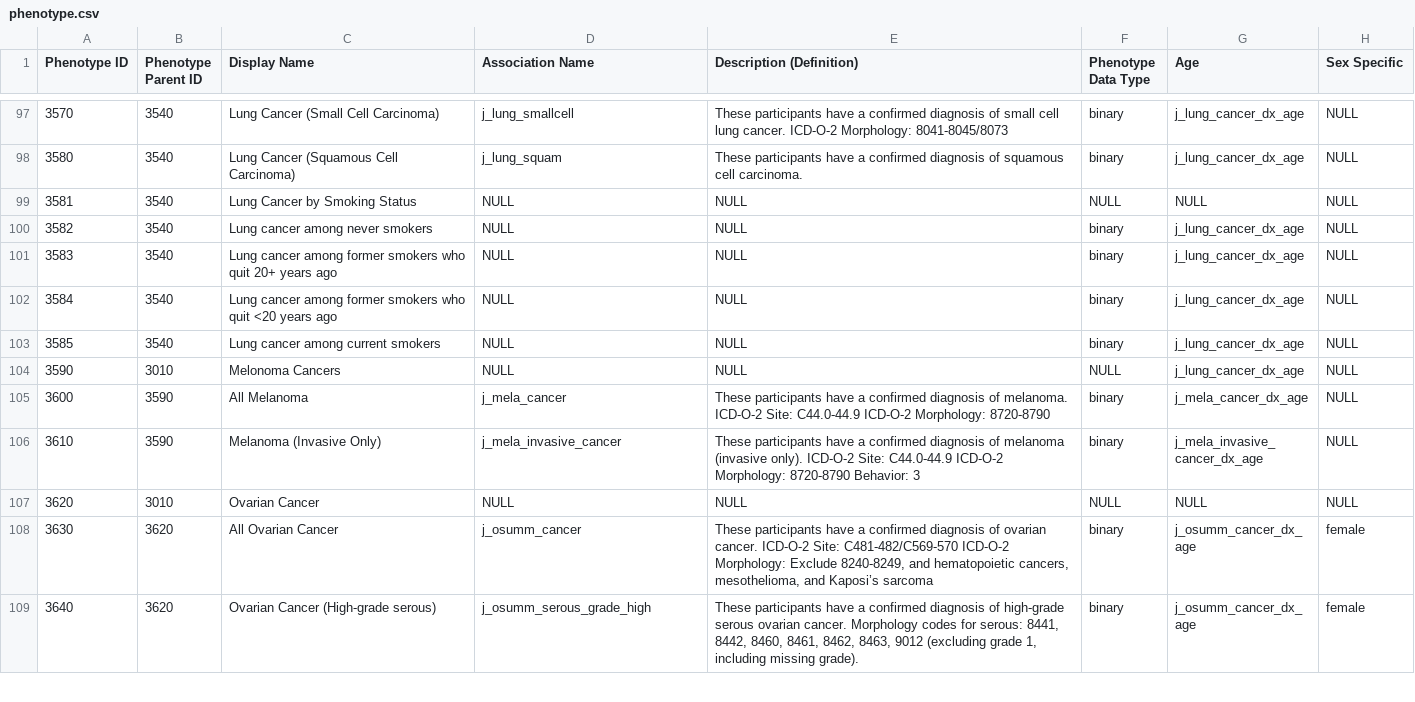
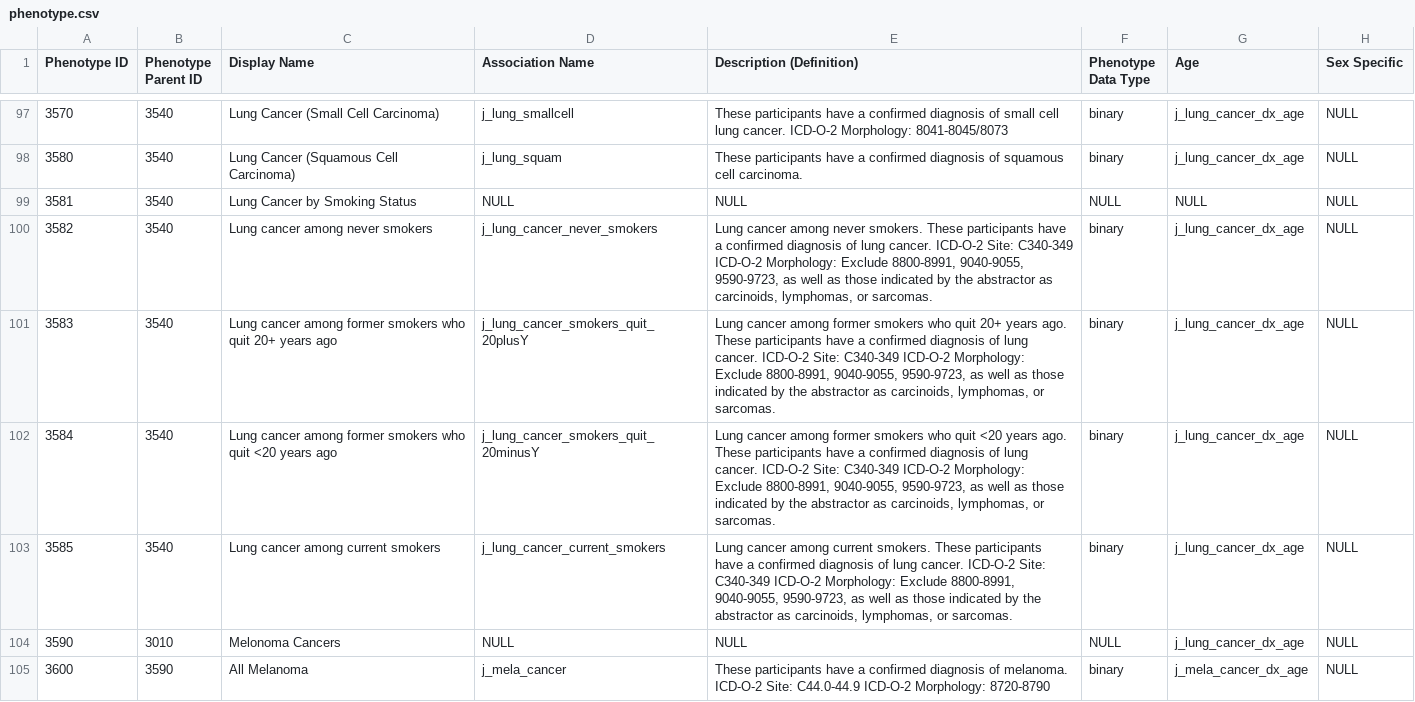
Before and after one commit to CBIIT/nci-webtools-dceg-plco-atlas, a CSV file: database/import/phenotype.csv, drawn as a sheet; only a part is shown, gaps mark what is left out; the shorter side is filled out with more unchanged rows; the diff names each change by its address in the sheet, - before the commit and + after, or states it on an @@ line.

Commit message:
update phenotype maapping file for additional lung cancer traits

```diff
--- a/database/import/phenotype.csv
+++ b/database/import/phenotype.csv
-D100 (Association Name): NULL
+D100 (Association Name): j_lung_cancer_never_smokers
-E100 (Description (Definition)): NULL
+E100 (Description (Definition)): Lung cancer among never smokers. These participants have a confirmed diagnosis of lung cancer. ICD-O-2 Site: C340-349 ICD-O-2 Morphology: Exclude 8800-8991, 9040-9055, 9590-9723, as well as those indicated by the abstractor as carcinoids, lymphomas, or sarcomas.
-D101 (Association Name): NULL
+D101 (Association Name): j_lung_cancer_smokers_quit_20plusY
-E101 (Description (Definition)): NULL
+E101 (Description (Definition)): Lung cancer among former smokers who quit 20+ years ago. These participants have a confirmed diagnosis of lung cancer. ICD-O-2 Site: C340-349 ICD-O-2 Morphology: Exclude 8800-8991, 9040-9055, 9590-9723, as well as those indicated by the abstractor as carcinoids, lymphomas, or sarcomas.
-D102 (Association Name): NULL
+D102 (Association Name): j_lung_cancer_smokers_quit_20minusY
-E102 (Description (Definition)): NULL
+E102 (Description (Definition)): Lung cancer among former smokers who quit <20 years ago. These participants have a confirmed diagnosis of lung cancer. ICD-O-2 Site: C340-349 ICD-O-2 Morphology: Exclude 8800-8991, 9040-9055, 9590-9723, as well as those indicated by the abstractor as carcinoids, lymphomas, or sarcomas.
-D103 (Association Name): NULL
+D103 (Association Name): j_lung_cancer_current_smokers
-E103 (Description (Definition)): NULL
+E103 (Description (Definition)): Lung cancer among current smokers. These participants have a confirmed diagnosis of lung cancer. ICD-O-2 Site: C340-349 ICD-O-2 Morphology: Exclude 8800-8991, 9040-9055, 9590-9723, as well as those indicated by the abstractor as carcinoids, lymphomas, or sarcomas.
```
